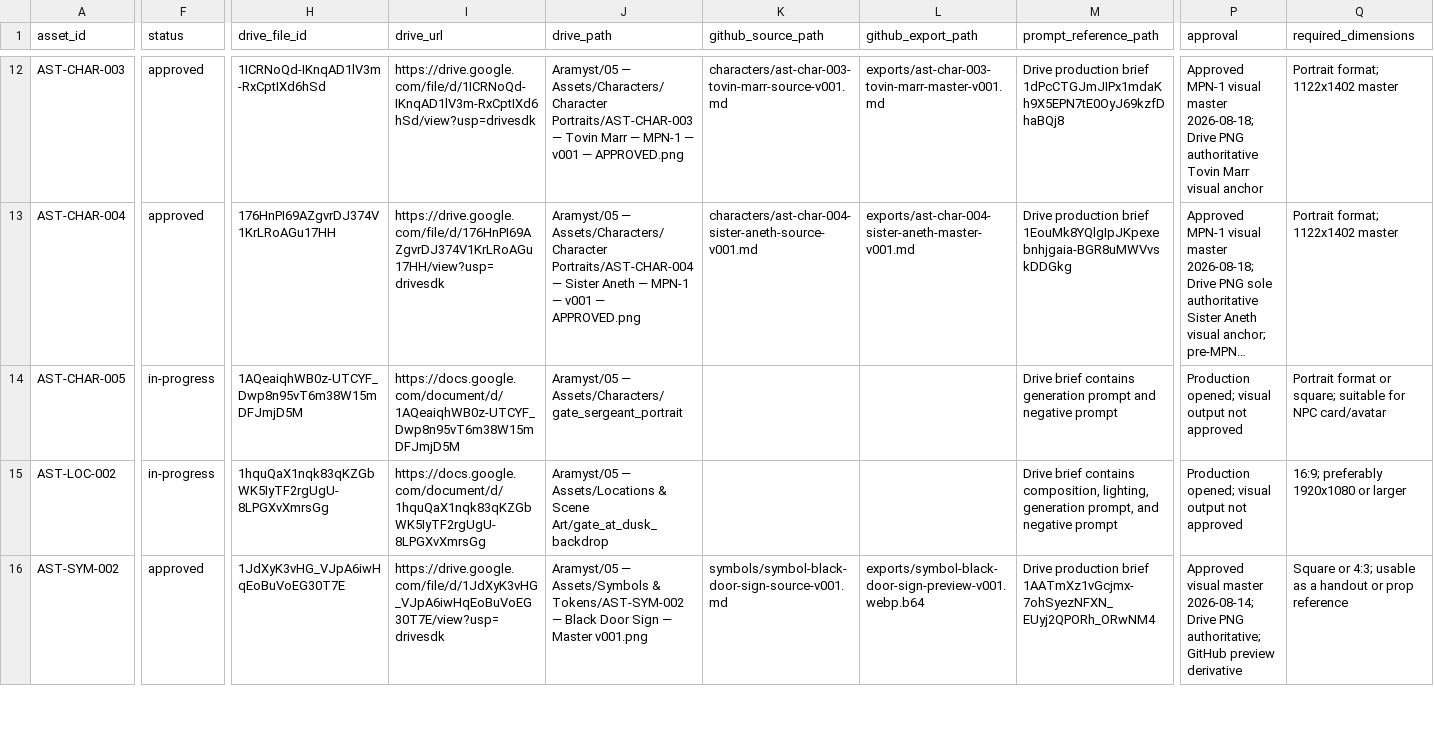
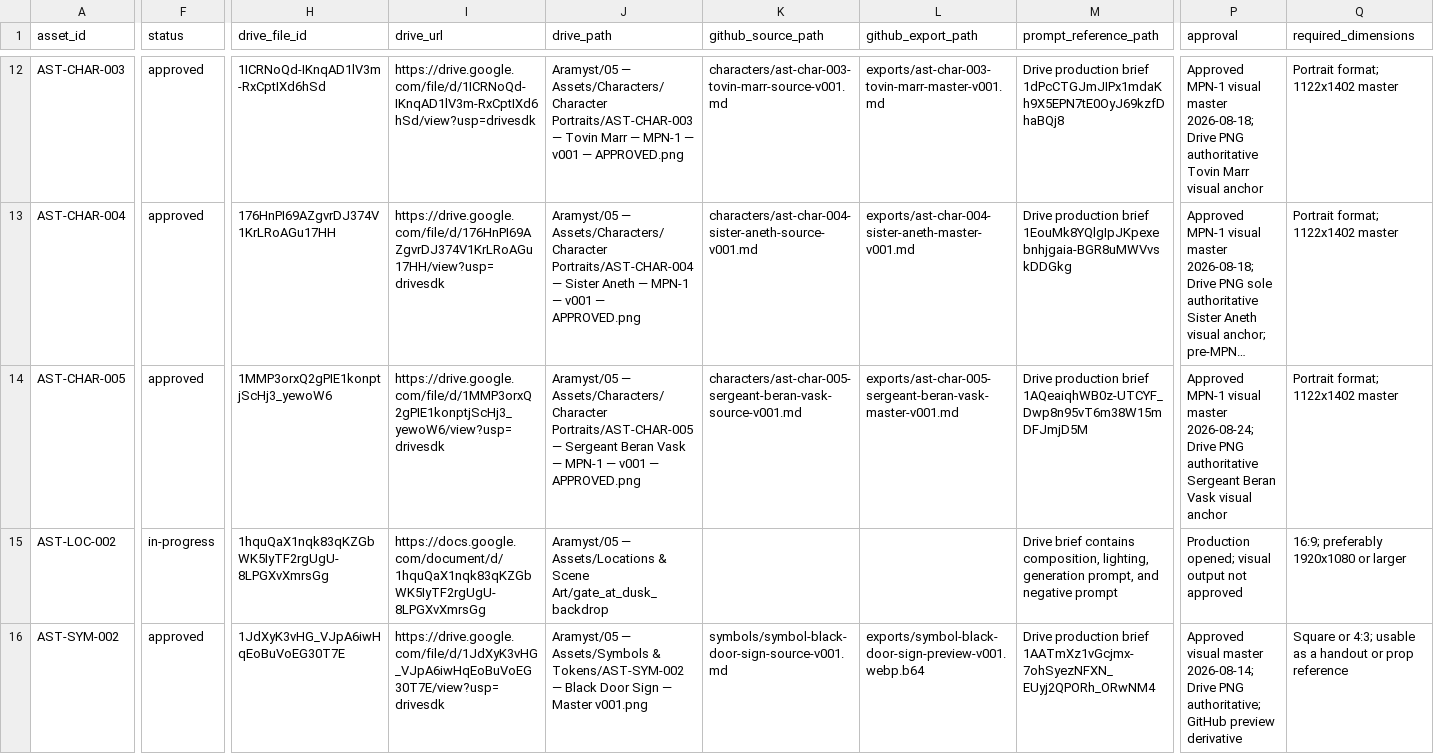
Before and after one commit to JamesJedi420/aramyst-book-assets, a CSV file: ASSET_MANIFEST.csv, drawn as a sheet; only a part is shown, gaps mark what is left out; long unchanged cells end in …; the diff covers the shown part only; the diff names each change by its address in the sheet, - before the commit and + after, or states it on an @@ line.

Commit message:
TIN-275: approve and integrate Sergeant Beran Vask MPN-1 portrait (#53)
* TIN-275: add approved Beran Vask source binding

* TIN-275: add approved Beran Vask export binding

* TIN-275: add approved Beran Vask provenance

* TIN-275: synchronize operational asset manifest

* TIN-275: synchronize machine-readable asset manifest

* TIN-275: synchronize human-readable asset manifest

```diff
--- a/ASSET_MANIFEST.csv
+++ b/ASSET_MANIFEST.csv
-F14 (status): in-progress
+F14 (status): approved
-H14 (drive_file_id): 1AQeaiqhWB0z-UTCYF_Dwp8n95vT6m38W15mDFJmjD5M
+H14 (drive_file_id): 1MMP3orxQ2gPIE1konptjScHj3_yewoW6
-I14 (drive_url): https://docs.google.com/document/d/1AQeaiqhWB0z-UTCYF_Dwp8n95vT6m38W15mDFJmjD5M
+I14 (drive_url): https://drive.google.com/file/d/1MMP3orxQ2gPIE1konptjScHj3_yewoW6/view?usp=drivesdk
-J14 (drive_path): Aramyst/05 — Assets/Characters/gate_sergeant_portrait
+J14 (drive_path): Aramyst/05 — Assets/Characters/Character Portraits/AST-CHAR-005 — Sergeant Beran Vask — MPN-1 — v001 — APPROVED.png
-K14 (github_source_path): (empty)
+K14 (github_source_path): characters/ast-char-005-sergeant-beran-vask-source-v001.md
-L14 (github_export_path): (empty)
+L14 (github_export_path): exports/ast-char-005-sergeant-beran-vask-master-v001.md
-M14 (prompt_reference_path): Drive brief contains generation prompt and negative prompt
+M14 (prompt_reference_path): Drive production brief 1AQeaiqhWB0z-UTCYF_Dwp8n95vT6m38W15mDFJmjD5M
-P14 (approval): Production opened; visual output not approved
+P14 (approval): Approved MPN-1 visual master 2026-08-24; Drive PNG authoritative Sergeant Beran Vask visual anchor
-Q14 (required_dimensions): Portrait format or square; suitable for NPC card/avatar
+Q14 (required_dimensions): Portrait format; 1122x1402 master
```
Also changed, not shown: 1 edited cell elsewhere in this file, 5 other files.
